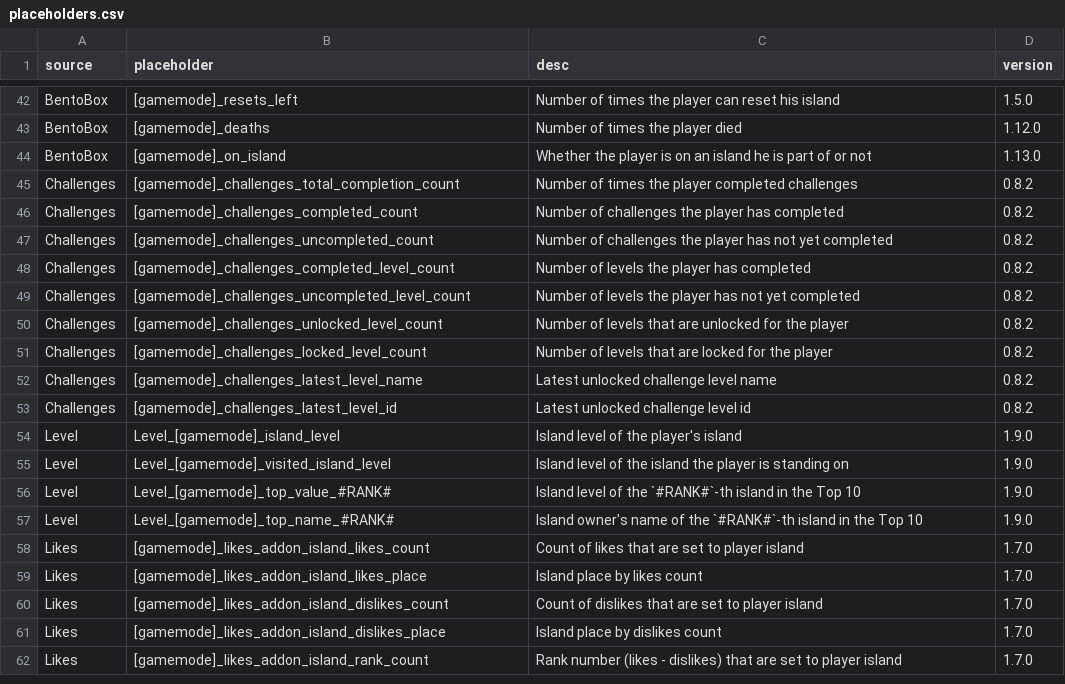
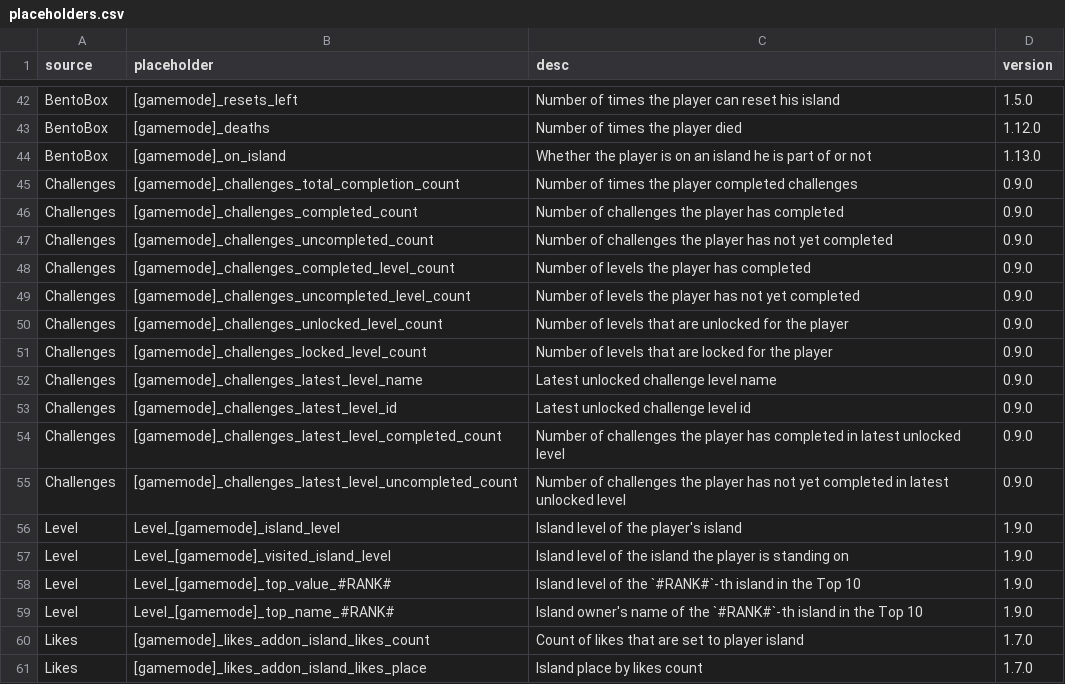
Before and after one commit to BentoBoxWorld/docs, a CSV file: placeholders.csv, drawn as a sheet; only a part is shown, gaps mark what is left out; the shorter side is filled out with more unchanged rows.

Commit message:
Add 2 new Challenges Addon placeholders (#8)

```diff
--- a/placeholders.csv
+++ b/placeholders.csv
@@ -44,11 +44,13 @@ BentoBox,[gamemode]_deaths,Number of times the player died,1.12.0
 BentoBox,[gamemode]_on_island,Whether the player is on an island he is part of or not,1.13.0
-Challenges,[gamemode]_challenges_total_completion_count,Number of times the player completed challenges,0.8.2
-Challenges,[gamemode]_challenges_completed_count,Number of challenges the player has completed,0.8.2
-Challenges,[gamemode]_challenges_uncompleted_count,Number of challenges the player has not yet completed,0.8.2
-Challenges,[gamemode]_challenges_completed_level_count,Number of levels the player has completed,0.8.2
-Challenges,[gamemode]_challenges_uncompleted_level_count,Number of levels the player has not yet completed,0.8.2
-Challenges,[gamemode]_challenges_unlocked_level_count,Number of levels that are unlocked for the player,0.8.2
-Challenges,[gamemode]_challenges_locked_level_count,Number of levels that are locked for the player,0.8.2
-Challenges,[gamemode]_challenges_latest_level_name,Latest unlocked challenge level name,0.8.2
-Challenges,[gamemode]_challenges_latest_level_id,Latest unlocked challenge level id,0.8.2
+Challenges,[gamemode]_challenges_total_completion_count,Number of times the player completed challenges,0.9.0
+Challenges,[gamemode]_challenges_completed_count,Number of challenges the player has completed,0.9.0
+Challenges,[gamemode]_challenges_uncompleted_count,Number of challenges the player has not yet completed,0.9.0
+Challenges,[gamemode]_challenges_completed_level_count,Number of levels the player has completed,0.9.0
+Challenges,[gamemode]_challenges_uncompleted_level_count,Number of levels the player has not yet completed,0.9.0
+Challenges,[gamemode]_challenges_unlocked_level_count,Number of levels that are unlocked for the player,0.9.0
+Challenges,[gamemode]_challenges_locked_level_count,Number of levels that are locked for the player,0.9.0
+Challenges,[gamemode]_challenges_latest_level_name,Latest unlocked challenge level name,0.9.0
+Challenges,[gamemode]_challenges_latest_level_id,Latest unlocked challenge level id,0.9.0
+Challenges,[gamemode]_challenges_latest_level_completed_count,Number of challenges the player has completed in latest unlocked level,0.9.0
+Challenges,[gamemode]_challenges_latest_level_uncompleted_count,Number of challenges the player has not yet completed in latest unlocked level ,0.9.0
 Level,Level_[gamemode]_island_level,Island level of the player's island,1.9.0
```
